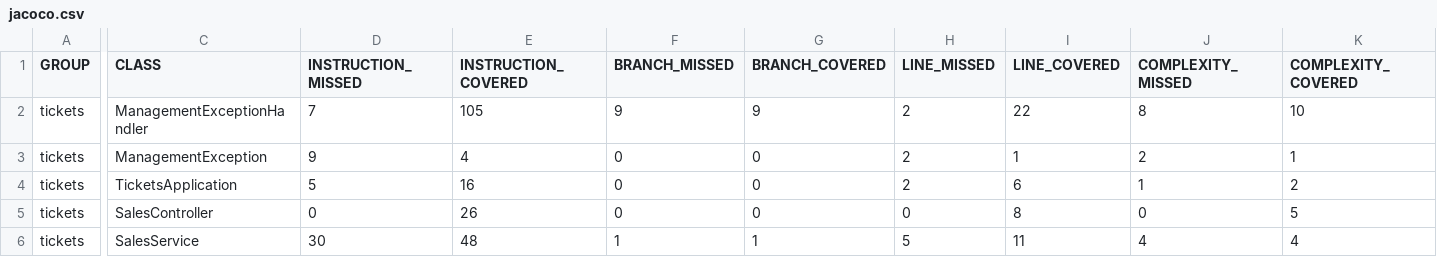
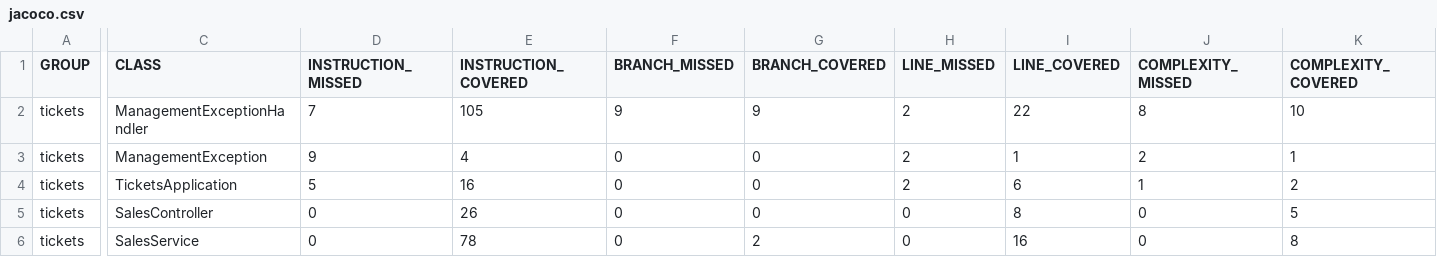
Before and after one commit to DavidUyaguariJ/managementMicroservice, a CSV file: jacoco/jacoco.csv, drawn as a sheet; only a part is shown, gaps mark what is left out; the diff covers the shown part only; the diff names each change by its address in the sheet, - before the commit and + after, or states it on an @@ line.

```diff
--- a/jacoco/jacoco.csv
+++ b/jacoco/jacoco.csv
-D6 (INSTRUCTION_MISSED): 30
+D6 (INSTRUCTION_MISSED): 0
-E6 (INSTRUCTION_COVERED): 48
+E6 (INSTRUCTION_COVERED): 78
-F6 (BRANCH_MISSED): 1
+F6 (BRANCH_MISSED): 0
-G6 (BRANCH_COVERED): 1
+G6 (BRANCH_COVERED): 2
-H6 (LINE_MISSED): 5
+H6 (LINE_MISSED): 0
-I6 (LINE_COVERED): 11
+I6 (LINE_COVERED): 16
-J6 (COMPLEXITY_MISSED): 4
+J6 (COMPLEXITY_MISSED): 0
-K6 (COMPLEXITY_COVERED): 4
+K6 (COMPLEXITY_COVERED): 8
```
Also changed, not shown: 2 edited cells elsewhere in this file, 11 other files.
